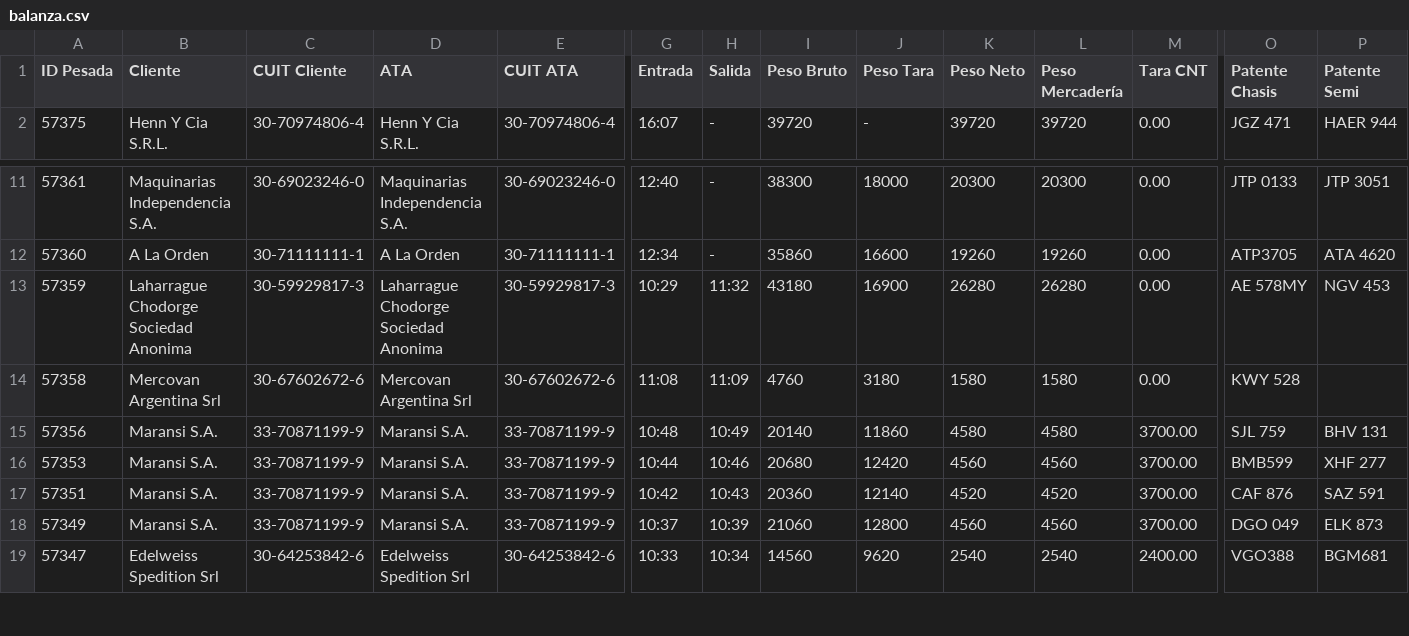
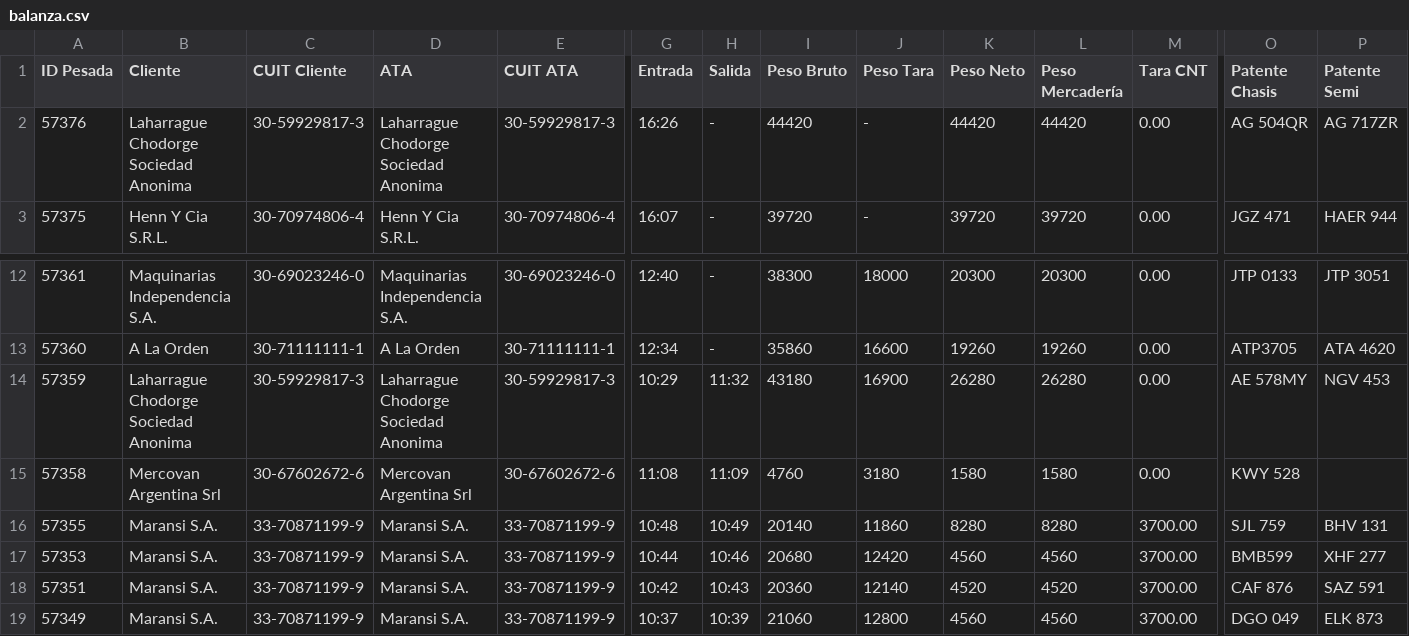
Before and after one commit to marajadesantelmo/dassa_operativo_stream, a CSV file: data/balanza.csv, drawn as a sheet; only a part is shown, gaps mark what is left out; the shorter side is filled out with more unchanged rows; addresses are those after the commit; rows hold the shown columns only; the diff names each change by its address in the sheet, - before the commit and + after, or states it on an @@ line.

```diff
--- a/data/balanza.csv
+++ b/data/balanza.csv
+row 2: 57376 | Laharrague Chodorge Sociedad Anonima | 30-59929817-3 | Laharrague Chodorge Sociedad Anonima | 30-59929817-3 | 16:26 | - | 44420 | - | 44420 | 44420 | 0.00 | AG 504QR | AG 717ZR
-A16 (ID Pesada): 57356
+A16 (ID Pesada): 57355
-K16 (Peso Neto): 4580
+K16 (Peso Neto): 8280
-L16 (Peso Mercadería): 4580
+L16 (Peso Mercadería): 8280
```
Also changed, not shown: data/arribos.csv.
